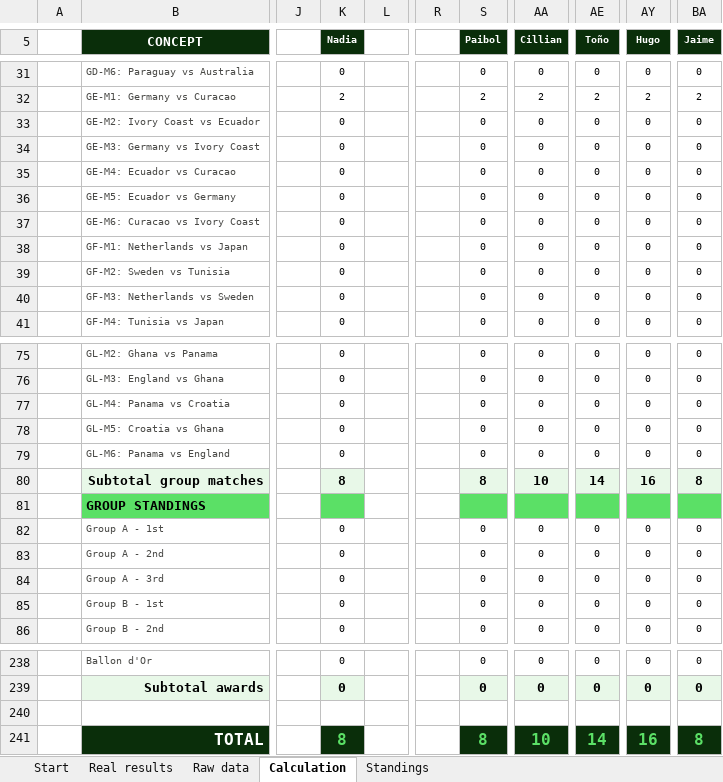
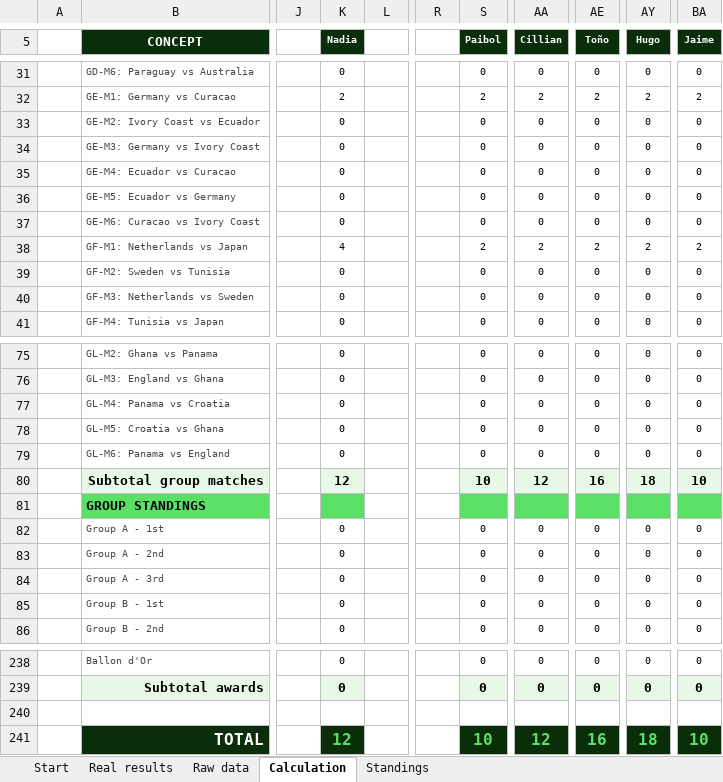
Before and after one commit to jose-reveni/porra2026, an Excel workbook: Porra_Admin_v4_EN.xlsx, sheet Calculation, drawn as a sheet; only a part is shown, gaps mark what is left out; values as stored, in another font and other column widths than the file's, no borders; charts and pictures not drawn; the diff names each change by its address in the sheet, - before the commit and + after, or states it on an @@ line.

```diff
--- a/Porra_Admin_v4_EN.xlsx (sheet Calculation)
+++ b/Porra_Admin_v4_EN.xlsx (sheet Calculation)
-K38 (Nadia): 0
+K38 (Nadia): 4
-S38 (Paibol): 0
+S38 (Paibol): 2
-AA38 (Cillian): 0
+AA38 (Cillian): 2
-AE38 (Toño): 0
+AE38 (Toño): 2
-AY38 (Hugo): 0
+AY38 (Hugo): 2
-BA38 (Jaime): 0
+BA38 (Jaime): 2
-K80 (Nadia): 8
+K80 (Nadia): 12
-S80 (Paibol): 8
+S80 (Paibol): 10
-AA80 (Cillian): 10
+AA80 (Cillian): 12
-AE80 (Toño): 14
+AE80 (Toño): 16
-AY80 (Hugo): 16
+AY80 (Hugo): 18
-BA80 (Jaime): 8
+BA80 (Jaime): 10
-K241 (Nadia): 8
+K241 (Nadia): 12
-S241 (Paibol): 8
+S241 (Paibol): 10
-AA241 (Cillian): 10
+AA241 (Cillian): 12
-AE241 (Toño): 14
+AE241 (Toño): 16
-AY241 (Hugo): 16
+AY241 (Hugo): 18
-BA241 (Jaime): 8
+BA241 (Jaime): 10
```
Also changed, not shown: sheet Standings, sheet Real results, 1 other file.
